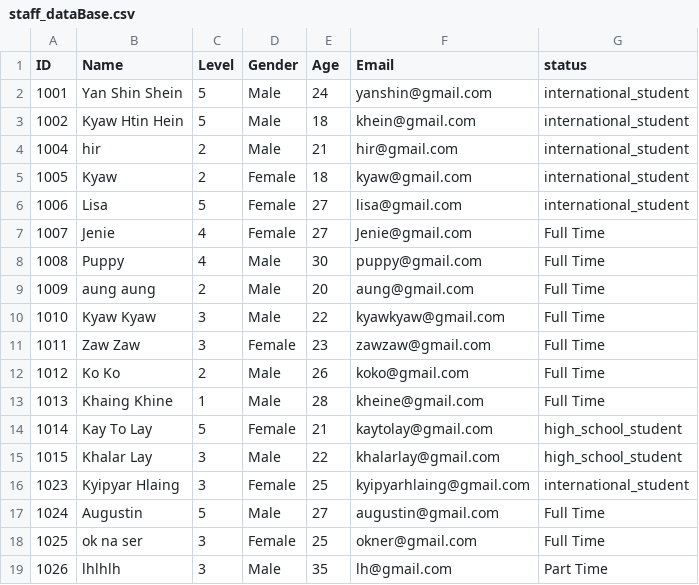
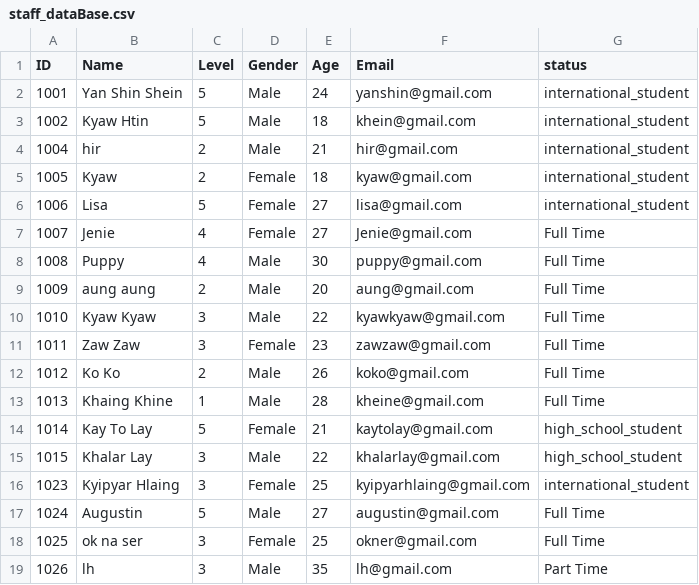
Before and after one commit to Kyawhtin21501/CCC_project, a CSV file: data/staff_dataBase.csv, drawn as a sheet.

```diff
--- a/data/staff_dataBase.csv
+++ b/data/staff_dataBase.csv
@@ -2,3 +2,3 @@ ID,Name,Level,Gender,Age,Email,status
 1001,Yan Shin Shein,5,Male,24,yanshin@gmail.com,international_student
-1002,Kyaw Htin Hein,5,Male,18,khein@gmail.com,international_student
+1002,Kyaw Htin,5,Male,18,khein@gmail.com,international_student
 1004,hir,2,Male,21,hir@gmail.com,international_student
@@ -18,2 +18,2 @@ ID,Name,Level,Gender,Age,Email,status
 1025,ok na ser,3,Female,25,okner@gmail.com,Full Time
-1026,lhlhlh,3,Male,35,lh@gmail.com,Part Time
+1026,lh,3,Male,35,lh@gmail.com,Part Time
```
Also changed, not shown: 1 other file.
